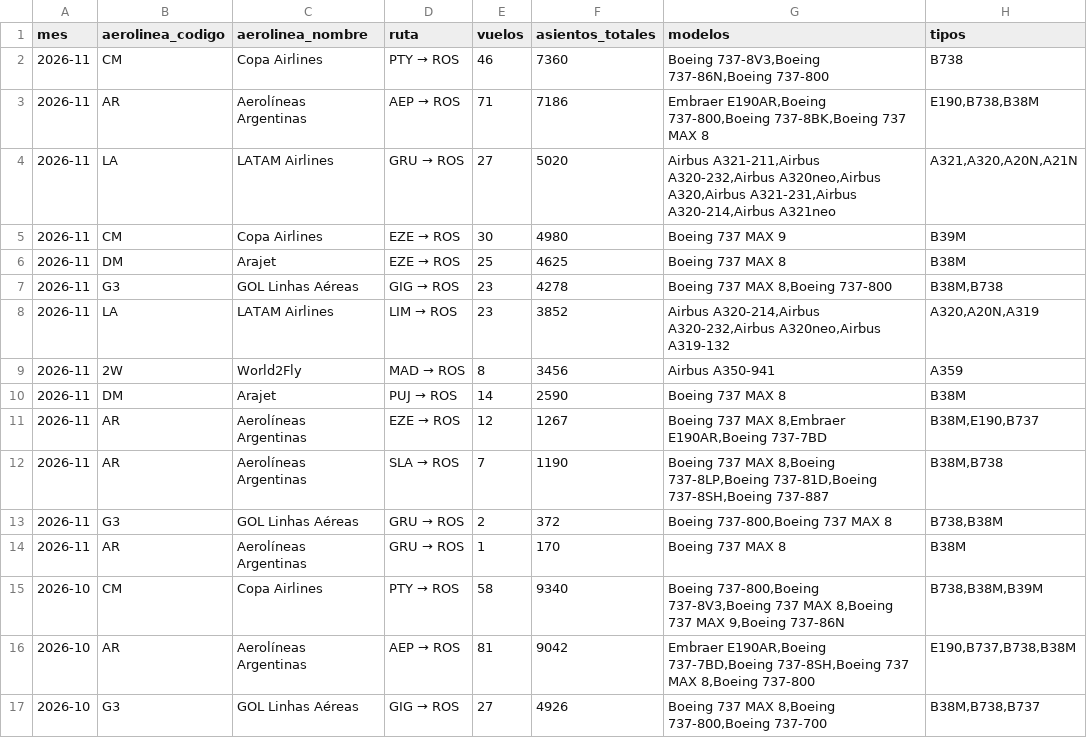
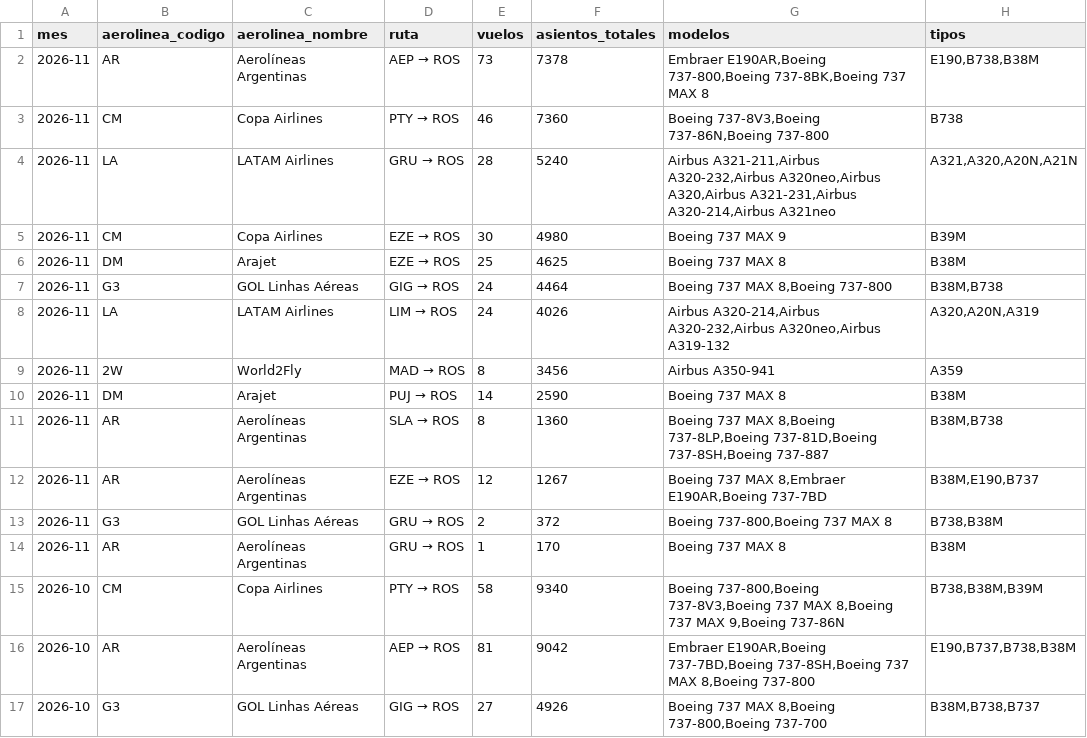
Before and after one commit to arqderman-tech/aeroros, a CSV file: reporte_asientos_mes_aero_ruta.csv, drawn as a sheet; only a part is shown.

```diff
--- a/reporte_asientos_mes_aero_ruta.csv
+++ b/reporte_asientos_mes_aero_ruta.csv
@@ -1,13 +1,13 @@
 mes,aerolinea_codigo,aerolinea_nombre,ruta,vuelos,asientos_totales,modelos,tipos
+2026-11,AR,Aerolíneas Argentinas,AEP → ROS,73,7378,"Embraer E190AR,Boeing 737-800,Boeing 737-8BK,Boeing 737 MAX 8","E190,B738,B38M"
 2026-11,CM,Copa Airlines,PTY → ROS,46,7360,"Boeing 737-8V3,Boeing 737-86N,Boeing 737-800",B738
-2026-11,AR,Aerolíneas Argentinas,AEP → ROS,71,7186,"Embraer E190AR,Boeing 737-800,Boeing 737-8BK,Boeing 737 MAX 8","E190,B738,B38M"
-2026-11,LA,LATAM Airlines,GRU → ROS,27,5020,"Airbus A321-211,Airbus A320-232,Airbus A320neo,Airbus A320,Airbus A321-231,Airbus A320-214,Airbus A321neo","A321,A320,A20N,A21N"
+2026-11,LA,LATAM Airlines,GRU → ROS,28,5240,"Airbus A321-211,Airbus A320-232,Airbus A320neo,Airbus A320,Airbus A321-231,Airbus A320-214,Airbus A321neo","A321,A320,A20N,A21N"
 2026-11,CM,Copa Airlines,EZE → ROS,30,4980,Boeing 737 MAX 9,B39M
 2026-11,DM,Arajet,EZE → ROS,25,4625,Boeing 737 MAX 8,B38M
-2026-11,G3,GOL Linhas Aéreas,GIG → ROS,23,4278,"Boeing 737 MAX 8,Boeing 737-800","B38M,B738"
-2026-11,LA,LATAM Airlines,LIM → ROS,23,3852,"Airbus A320-214,Airbus A320-232,Airbus A320neo,Airbus A319-132","A320,A20N,A319"
+2026-11,G3,GOL Linhas Aéreas,GIG → ROS,24,4464,"Boeing 737 MAX 8,Boeing 737-800","B38M,B738"
+2026-11,LA,LATAM Airlines,LIM → ROS,24,4026,"Airbus A320-214,Airbus A320-232,Airbus A320neo,Airbus A319-132","A320,A20N,A319"
 2026-11,2W,World2Fly,MAD → ROS,8,3456,Airbus A350-941,A359
 2026-11,DM,Arajet,PUJ → ROS,14,2590,Boeing 737 MAX 8,B38M
+2026-11,AR,Aerolíneas Argentinas,SLA → ROS,8,1360,"Boeing 737 MAX 8,Boeing 737-8LP,Boeing 737-81D,Boeing 737-8SH,Boeing 737-887","B38M,B738"
 2026-11,AR,Aerolíneas Argentinas,EZE → ROS,12,1267,"Boeing 737 MAX 8,Embraer E190AR,Boeing 737-7BD","B38M,E190,B737"
-2026-11,AR,Aerolíneas Argentinas,SLA → ROS,7,1190,"Boeing 737 MAX 8,Boeing 737-8LP,Boeing 737-81D,Boeing 737-8SH,Boeing 737-887","B38M,B738"
 2026-11,G3,GOL Linhas Aéreas,GRU → ROS,2,372,"Boeing 737-800,Boeing 737 MAX 8","B738,B38M"
```
Also changed, not shown: reporte_asientos_aerolinea.csv, reporte_asientos_ruta.csv, 6 other files.
